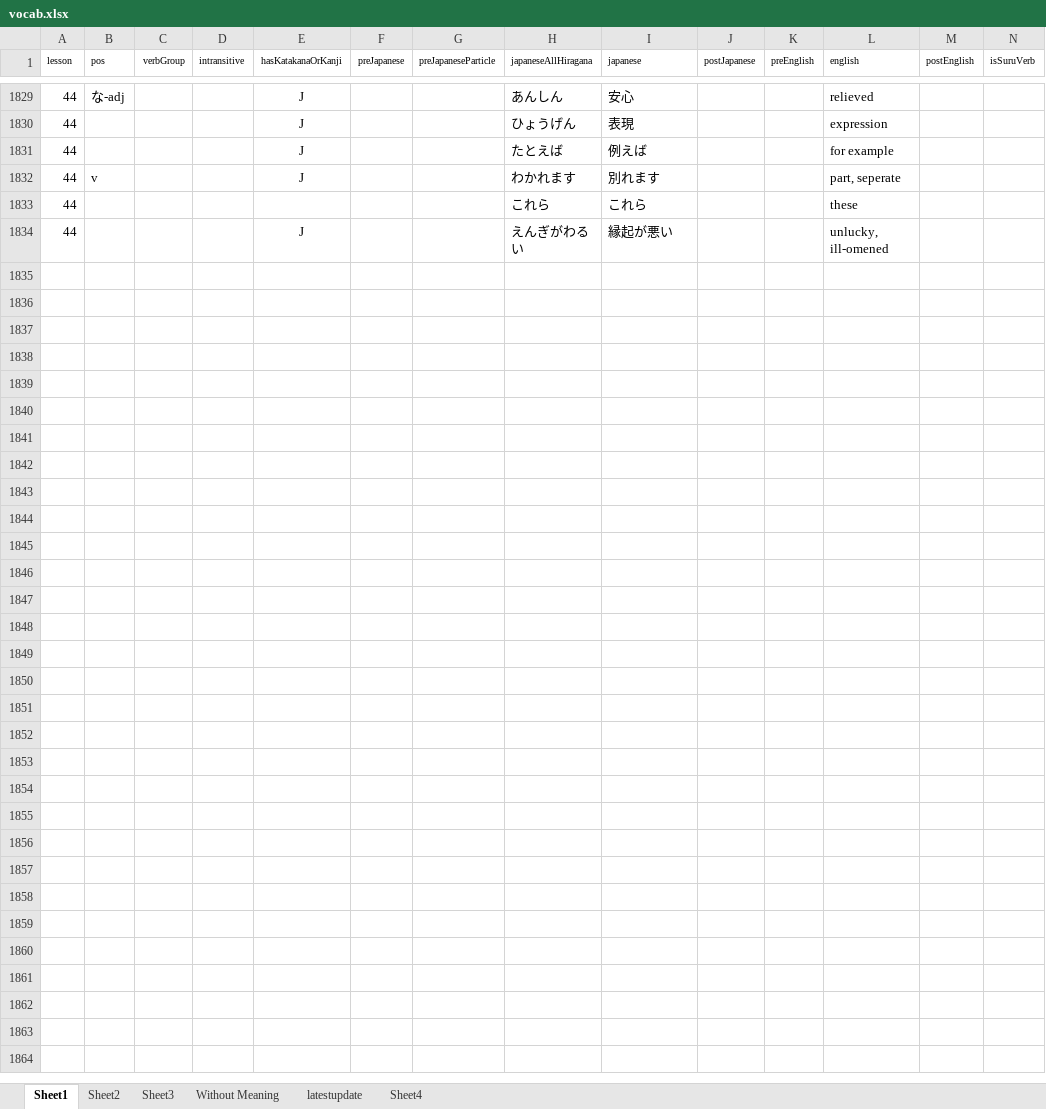
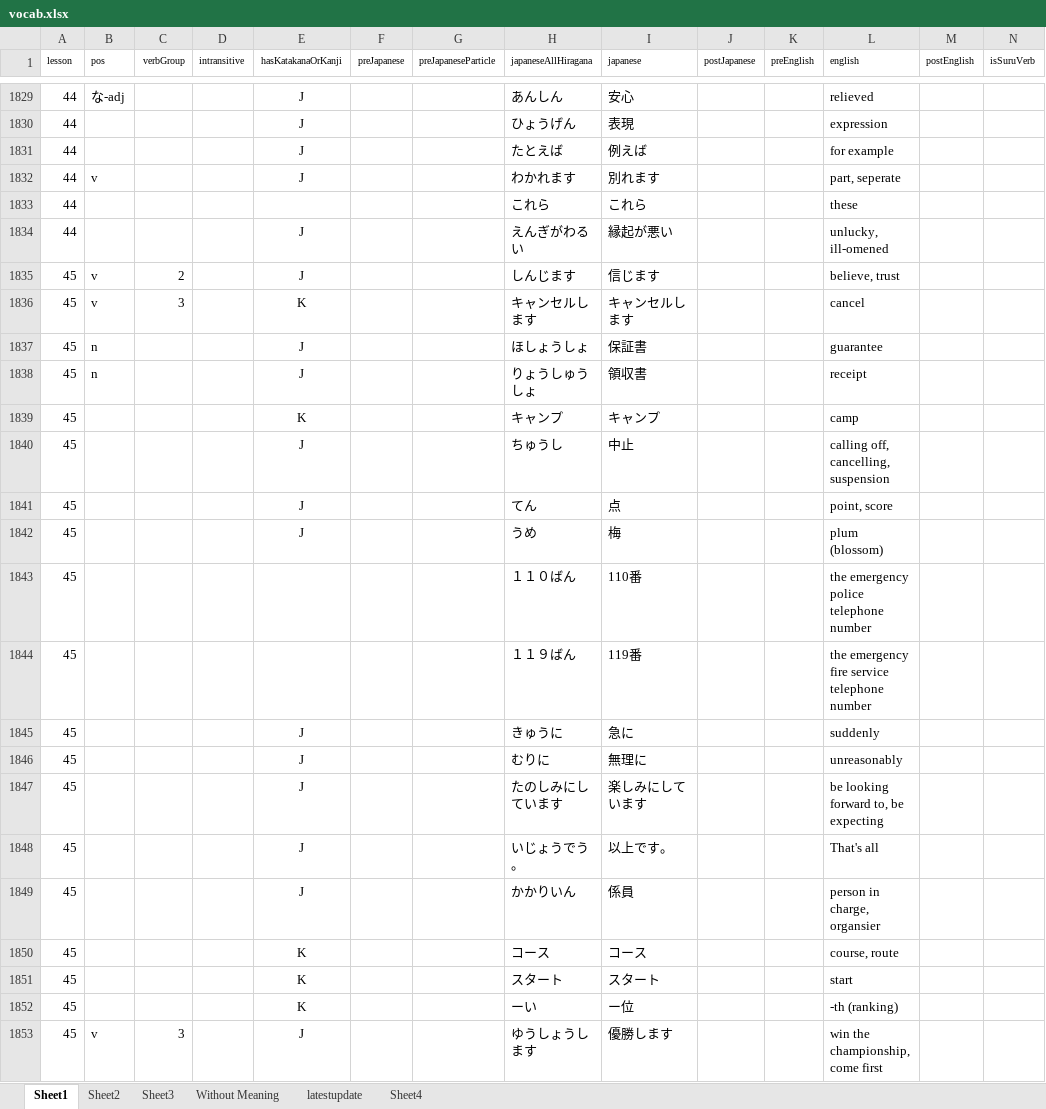
Before and after one commit to nbriannl/oboeru-web, an Excel workbook: vocabulary_gen/vocab.xlsx, sheet Sheet1, drawn as a sheet; only a part is shown, gaps mark what is left out; values as stored, in another font and other column widths than the file's, no borders; rows hold the shown columns only; the diff covers the shown part only; the diff names each change by its address in the sheet, - before the commit and + after, or states it on an @@ line.

Commit message:
Update vocab excel sheet to chapter 50

```diff
--- a/vocabulary_gen/vocab.xlsx (sheet Sheet1)
+++ b/vocabulary_gen/vocab.xlsx (sheet Sheet1)
+row 1835: 45 | v | 2 |  | J |  |  | しんじます | 信じます |  |  | believe, trust
+row 1836: 45 | v | 3 |  | K |  |  | キャンセルします | キャンセルします |  |  | cancel
+row 1837: 45 | n |  |  | J |  |  | ほしょうしょ | 保証書 |  |  | guarantee
+row 1838: 45 | n |  |  | J |  |  | りょうしゅうしょ | 領収書 |  |  | receipt
+row 1839: 45 |  |  |  | K |  |  | キャンプ | キャンプ |  |  | camp
+row 1840: 45 |  |  |  | J |  |  | ちゅうし | 中止 |  |  | calling off, cancelling, suspension
+row 1841: 45 |  |  |  | J |  |  | てん | 点 |  |  | point, score
+row 1842: 45 |  |  |  | J |  |  | うめ | 梅 |  |  | plum (blossom)
+row 1843: 45 |  |  |  |  |  |  | １１０ばん | 110番 |  |  | the emergency police telephone number
+row 1844: 45 |  |  |  |  |  |  | １１９ばん | 119番 |  |  | the emergency fire service telephone number
+row 1845: 45 |  |  |  | J |  |  | きゅうに | 急に |  |  | suddenly
+row 1846: 45 |  |  |  | J |  |  | むりに | 無理に |  |  | unreasonably
+row 1847: 45 |  |  |  | J |  |  | たのしみにしています | 楽しみにしています |  |  | be looking forward to, be expecting
+row 1848: 45 |  |  |  | J |  |  | いじょうでう。 | 以上です。 |  |  | That's all
+row 1849: 45 |  |  |  | J |  |  | かかりいん | 係員 |  |  | person in charge, organsier
+row 1850: 45 |  |  |  | K |  |  | コース | コース |  |  | course, route
+row 1851: 45 |  |  |  | K |  |  | スタート | スタート |  |  | start
+row 1852: 45 |  |  |  | K |  |  | ーい | ー位 |  |  | -th (ranking)
+row 1853: 45 | v | 3 |  | J |  |  | ゆうしょうします | 優勝します |  |  | win the championship, come first
```
Also changed, not shown: 163 added rows elsewhere in this sheet.
